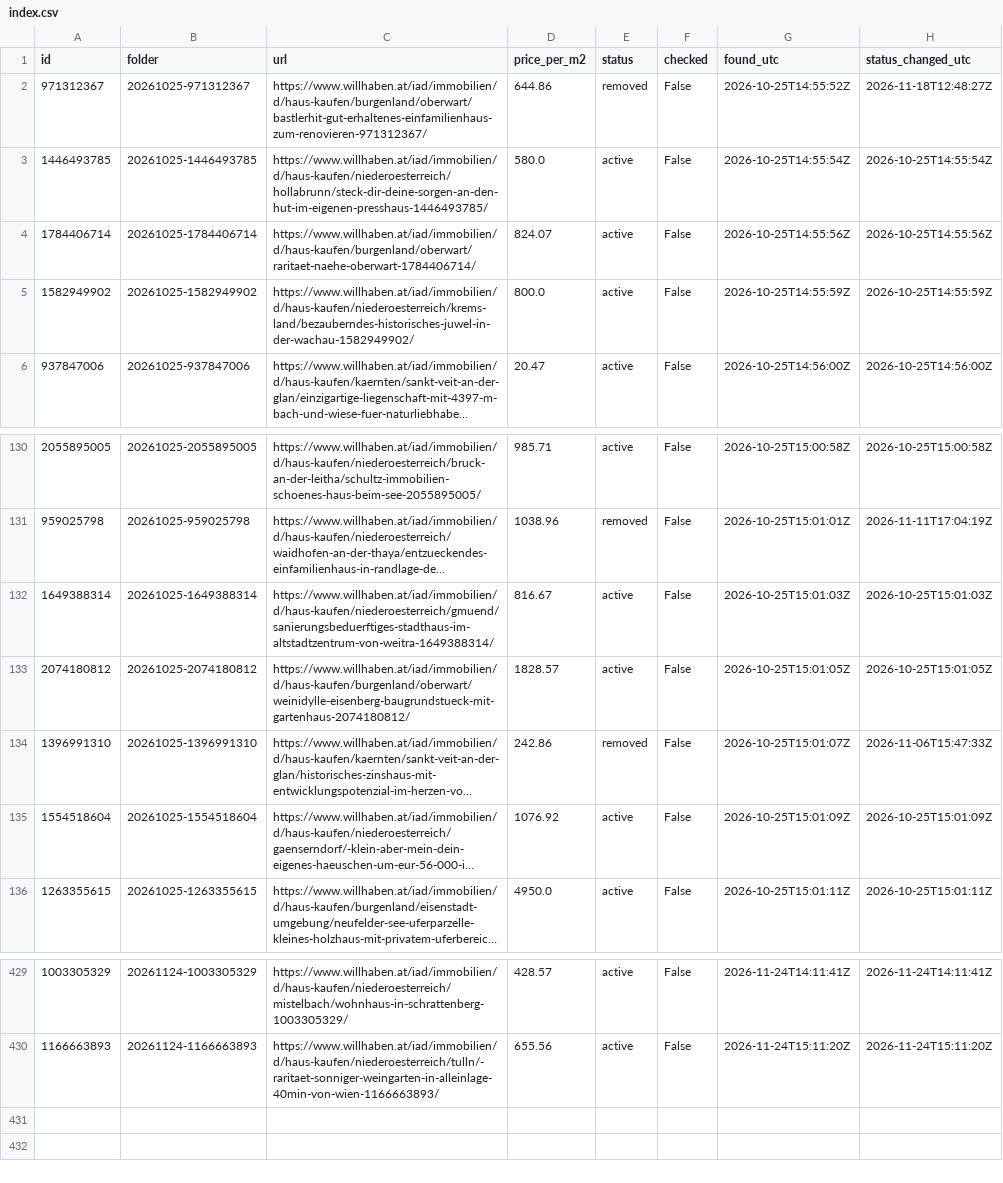
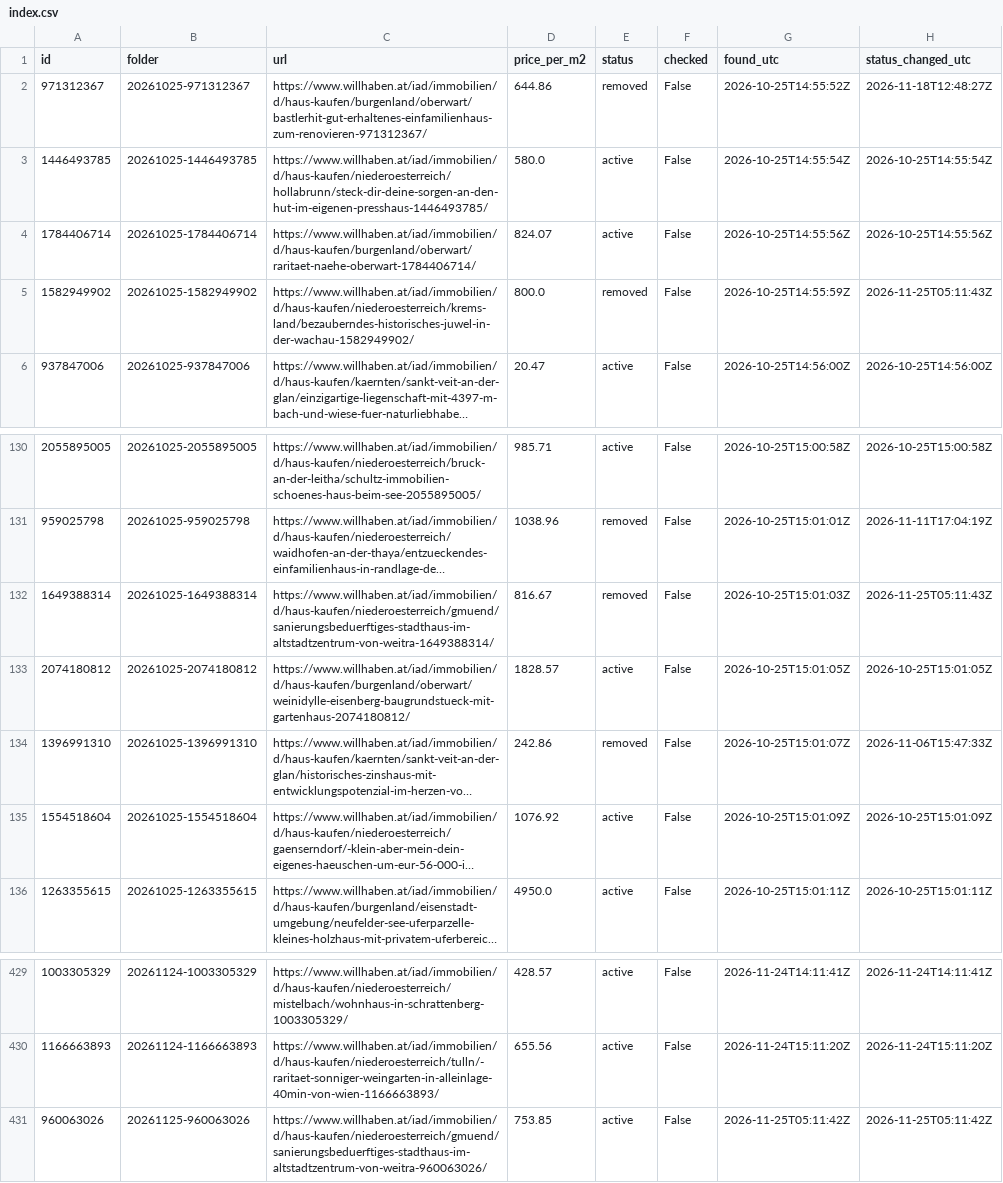
Before and after one commit to antonberesniev/willhaben_land, a CSV file: data/index.csv, drawn as a sheet; only a part is shown, gaps mark what is left out; long unchanged cells end in …; the diff names each change by its address in the sheet, - before the commit and + after, or states it on an @@ line.

```diff
--- a/data/index.csv
+++ b/data/index.csv
-E5 (status): active
+E5 (status): removed
-H5 (status_changed_utc): 2026-10-25T14:55:59Z
+H5 (status_changed_utc): 2026-11-25T05:11:43Z
-E132 (status): active
+E132 (status): removed
-H132 (status_changed_utc): 2026-10-25T15:01:03Z
+H132 (status_changed_utc): 2026-11-25T05:11:43Z
+row 431: 960063026 | 20261125-960063026 | https://www.willhaben.at/iad/immobilien/d/haus-kaufen/niederoesterreich/gmuend/sanierungsbeduerftiges-stadthaus-im-altstadtzentrum-von-weitra-960063026/ | 753.85 | active | False | 2026-11-25T05:11:42Z | 2026-11-25T05:11:42Z
```
Also changed, not shown: 38 other files.
